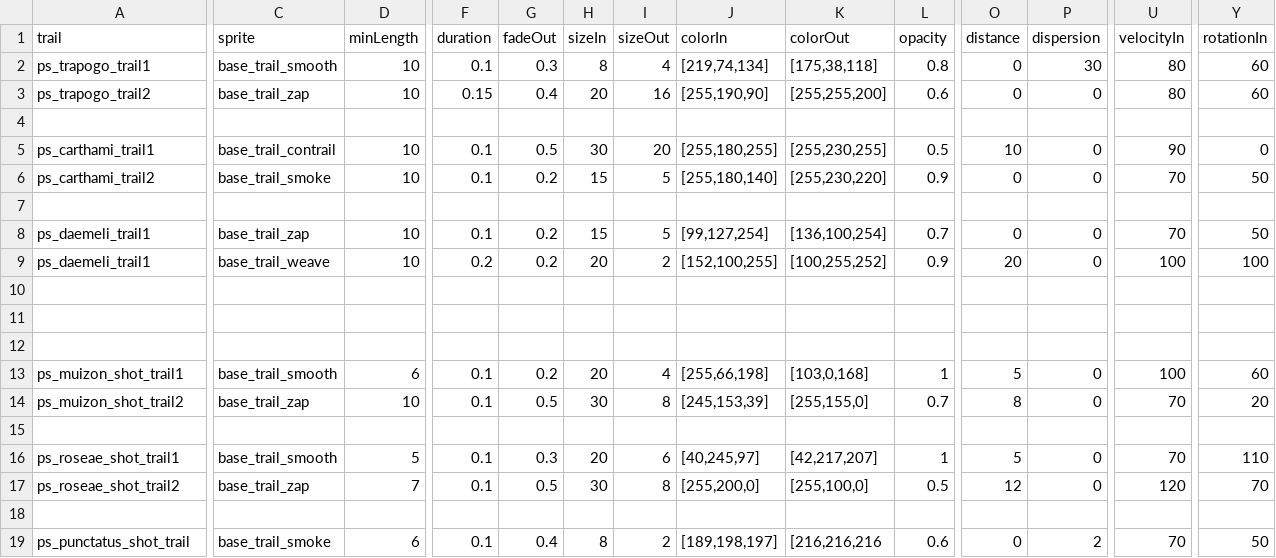
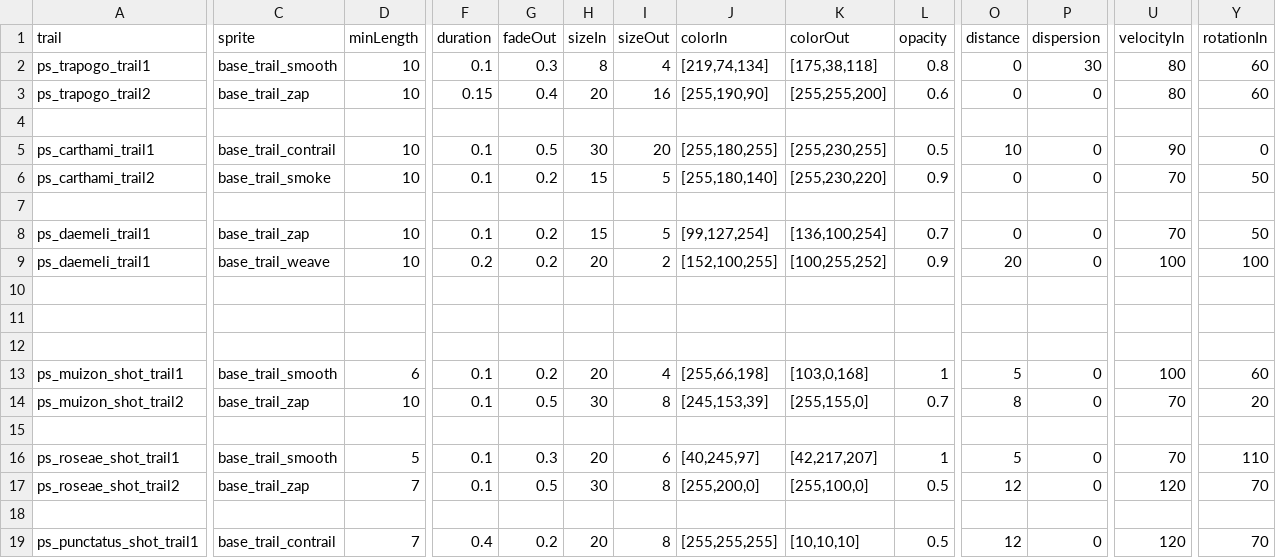
Before and after one commit to CosmicFishi/Project-Solace, a CSV file: data/trails/trail_data.csv, drawn as a sheet; only a part is shown, gaps mark what is left out; the diff names each change by its address in the sheet, - before the commit and + after, or states it on an @@ line.

Commit message:
Gave up on the other idea, this idea worked a lot better for Puncatus. Also refractored Daemeli projectile scripts

```diff
--- a/data/trails/trail_data.csv
+++ b/data/trails/trail_data.csv
-A19 (trail): ps_punctatus_shot_trail
+A19 (trail): ps_punctatus_shot_trail1
-C19 (sprite): base_trail_smoke
+C19 (sprite): base_trail_contrail
-D19 (minLength): 6
+D19 (minLength): 7
-F19 (duration): 0.1
+F19 (duration): 0.4
-G19 (fadeOut): 0.4
+G19 (fadeOut): 0.2
-H19 (sizeIn): 8
+H19 (sizeIn): 20
-I19 (sizeOut): 2
+I19 (sizeOut): 8
-J19 (colorIn): [189,198,197]
+J19 (colorIn): [255,255,255]
-K19 (colorOut): [216,216,216
+K19 (colorOut): [10,10,10]
-L19 (opacity): 0.6
+L19 (opacity): 0.5
-O19 (distance): 0
+O19 (distance): 12
-P19 (dispersion): 2
+P19 (dispersion): 0
-U19 (velocityIn): 70
+U19 (velocityIn): 120
-Y19 (rotationIn): 50
+Y19 (rotationIn): 70
```
Also changed, not shown: data/weapons/weapon_data.csv, 6 other files.
